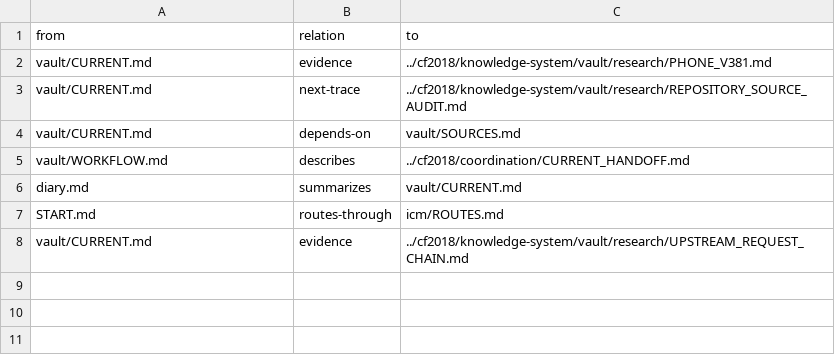
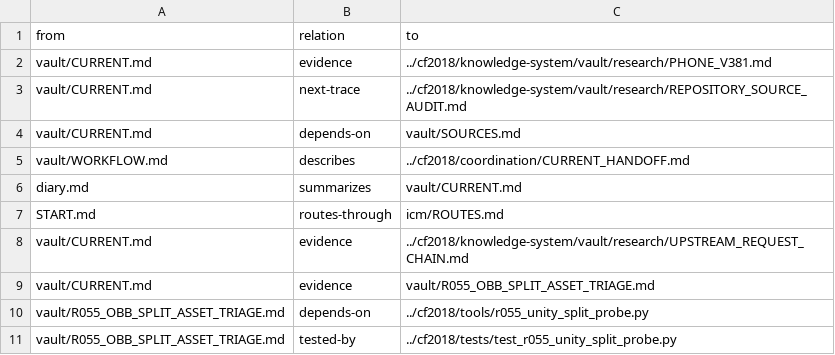
Before and after one commit to despairarc000/temp, a TSV file: cf2018v2/graphify/edges.tsv, drawn as a sheet; the diff names each change by its address in the sheet, - before the commit and + after, or states it on an @@ line.

Commit message:
docs(cf2018v2): record R055 OBB split-asset research and route evidence

```diff
--- a/cf2018v2/graphify/edges.tsv
+++ b/cf2018v2/graphify/edges.tsv
+row 9: vault/CURRENT.md | evidence | vault/R055_OBB_SPLIT_ASSET_TRIAGE.md
+row 10: vault/R055_OBB_SPLIT_ASSET_TRIAGE.md | depends-on | ../cf2018/tools/r055_unity_split_probe.py
+row 11: vault/R055_OBB_SPLIT_ASSET_TRIAGE.md | tested-by | ../cf2018/tests/test_r055_unity_split_probe.py
```
